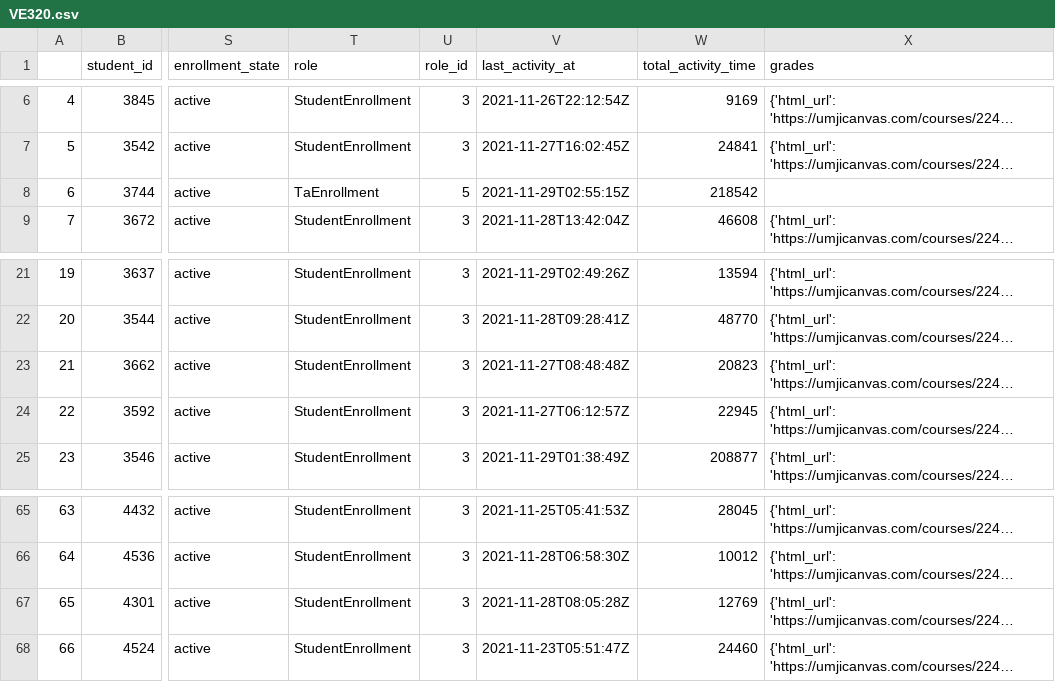
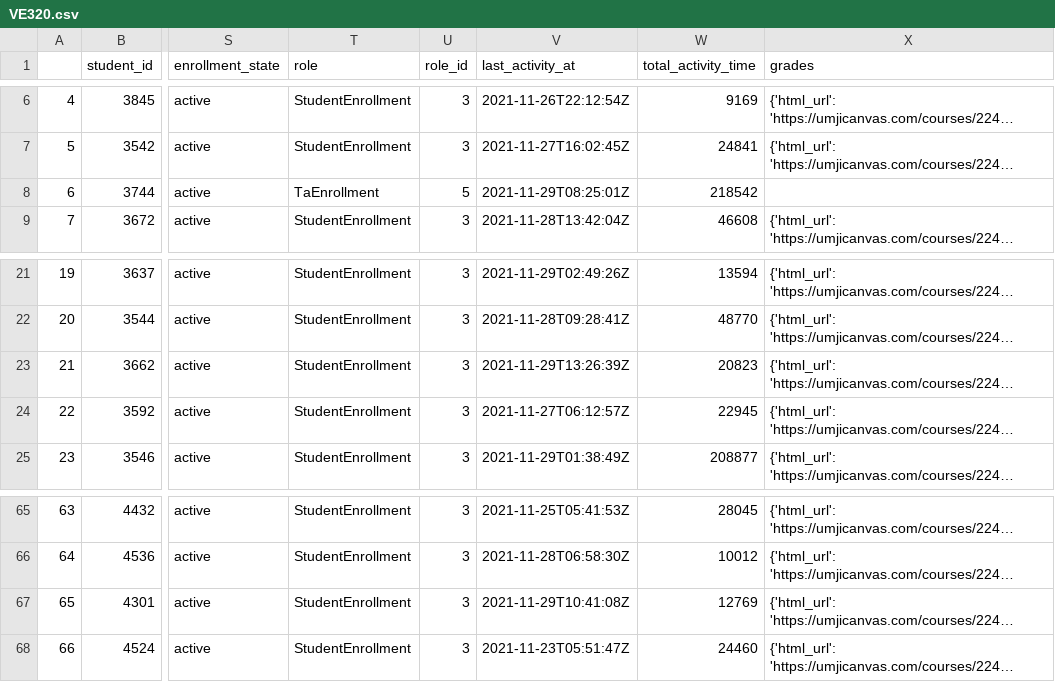
Before and after one commit to shangyuliuchang/mail, a CSV file: canvas/con/data/2021-11-29/VE320.csv, drawn as a sheet; only a part is shown, gaps mark what is left out; long unchanged cells end in …; the diff covers the shown part only; the diff names each change by its address in the sheet, - before the commit and + after, or states it on an @@ line.

```diff
--- a/canvas/con/data/2021-11-29/VE320.csv
+++ b/canvas/con/data/2021-11-29/VE320.csv
-V8 (last_activity_at): 2021-11-29T02:55:15Z
+V8 (last_activity_at): 2021-11-29T08:25:01Z
-V23 (last_activity_at): 2021-11-27T08:48:48Z
+V23 (last_activity_at): 2021-11-29T13:26:39Z
-V67 (last_activity_at): 2021-11-28T08:05:28Z
+V67 (last_activity_at): 2021-11-29T10:41:08Z
```
Also changed, not shown: 17 edited cells elsewhere in this file, canvas/con/data/my_activity.csv, 12 other files.
